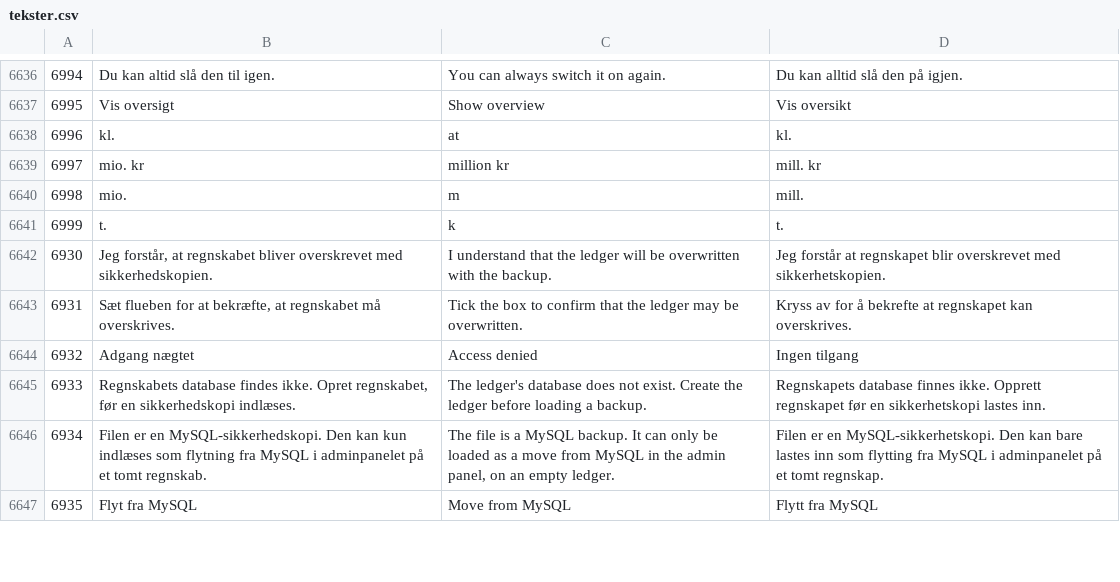
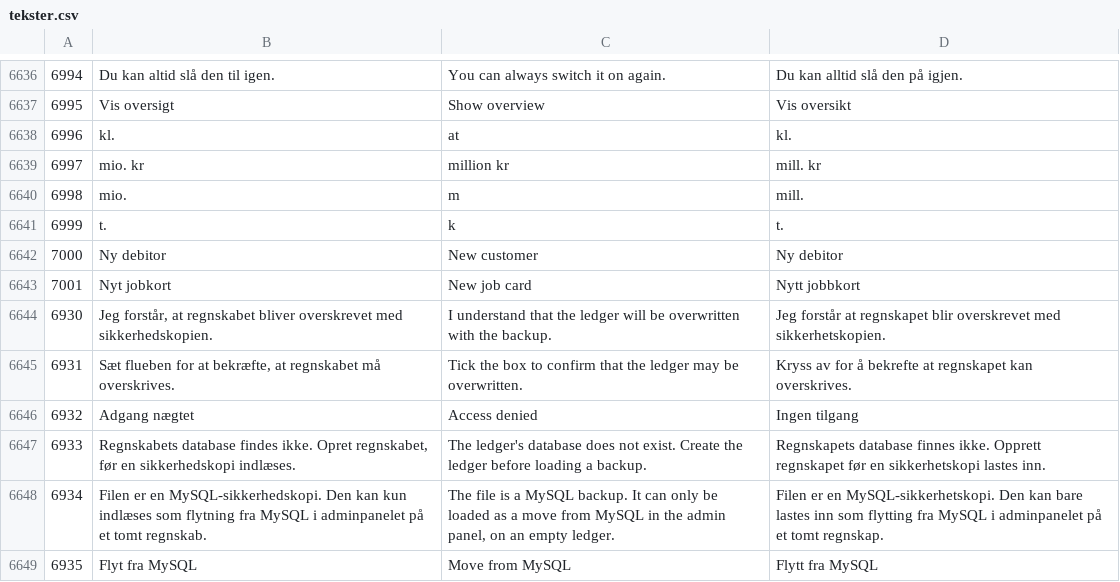
Before and after one commit to sawaneh1/saldi, a CSV file: importfiler/tekster.csv, drawn as a sheet; only a part is shown, gaps mark what is left out.

Commit message:
Page head for migrated pages (topbar addendum §5, prototype v5): title in the content, tab row and primary button in the user's colour via page_bar(); the Debitor lists are the first pages on it, with Mailtekst as a page action and the tour kept for the Assist menu. Texts 7000-7001

```diff
--- a/importfiler/tekster.csv
+++ b/importfiler/tekster.csv
@@ -6641,2 +6641,4 @@
 6999	t.	k	t.
+7000	Ny debitor	New customer	Ny debitor
+7001	Nyt jobkort	New job card	Nytt jobbkort
 6930	Jeg forstår, at regnskabet bliver overskrevet med sikkerhedskopien.	I understand that the ledger will be overwritten with the backup.	Jeg forstår at regnskapet blir overskrevet med sikkerhetskopien.
```
Also changed, not shown: 6 other files.
